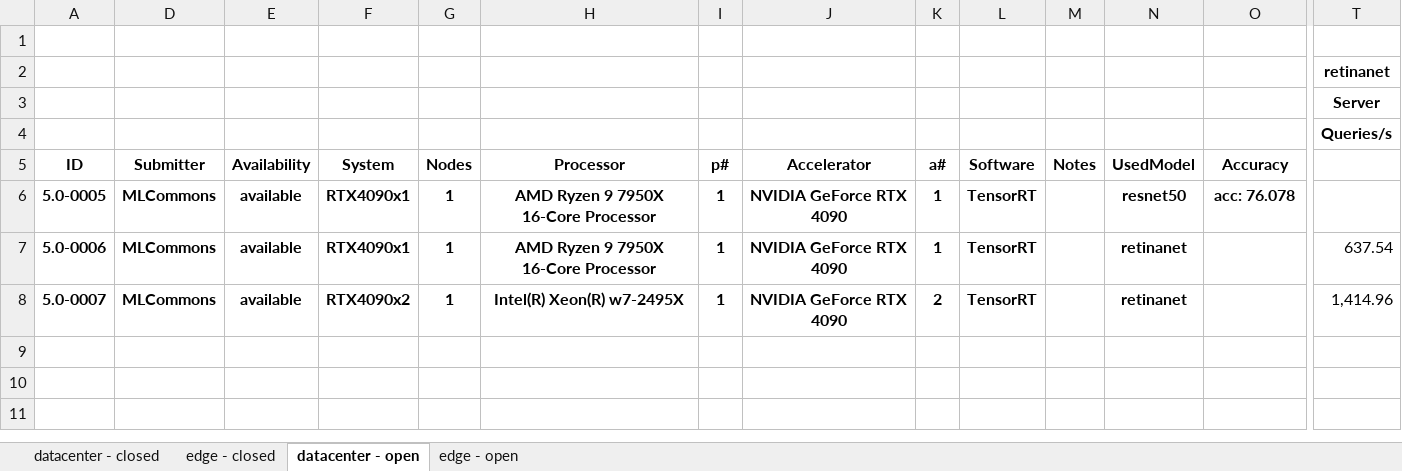
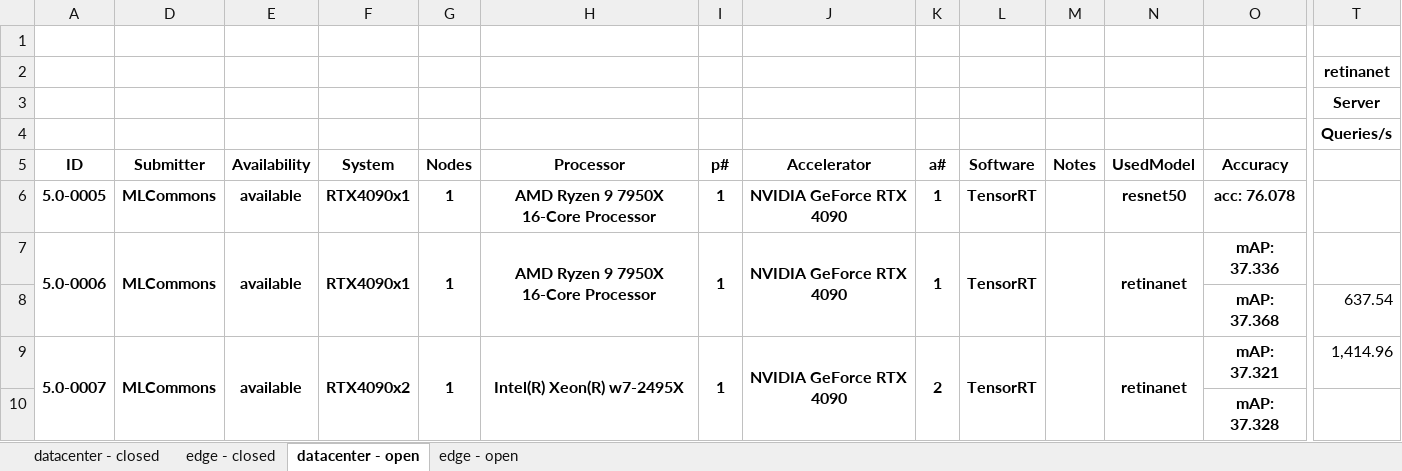
Before and after one commit to mlcommons/mlperf_inference_unofficial_submissions_v5.0, an Excel workbook: summary.xlsx, sheet datacenter - open, drawn as a sheet; only a part is shown, gaps mark what is left out; values as stored, in another font and other column widths than the file's, no borders; conditional formats not drawn; addresses are those after the commit; rows hold the shown columns only; the diff covers the shown part only; the diff names each change by its address in the sheet, - before the commit and + after, or states it on an @@ line.

```diff
--- a/summary.xlsx (sheet datacenter - open)
+++ b/summary.xlsx (sheet datacenter - open)
+A7:A8 merged
+D7:D8 merged
+E7:E8 merged
+F7:F8 merged
+G7:G8 merged
+H7:H8 merged
+I7:I8 merged
+J7:J8 merged
+K7:K8 merged
+L7:L8 merged
+M7:M8 merged
+N7:N8 merged
-O7 (Accuracy): (empty)
+O7 (Accuracy): mAP: 37.336
-T7: 637.54
+T7: (empty)
+row 8:  |  |  |  |  |  |  |  |  |  |  |  | mAP: 37.368 | 637.54
+A9:A10 merged
+D9:D10 merged
+E9:E10 merged
+F9:F10 merged
+G9:G10 merged
+H9:H10 merged
+I9:I10 merged
+J9:J10 merged
+K9:K10 merged
+L9:L10 merged
+M9:M10 merged
+N9:N10 merged
-O9 (Accuracy): (empty)
+O9 (Accuracy): mAP: 37.321
+row 10:  |  |  |  |  |  |  |  |  |  |  |  | mAP: 37.328
```
Also changed, not shown: 1 edited cell elsewhere in this sheet, sheet edge - open, sheet edge - closed, sheet datacenter - closed, 4 other files.
